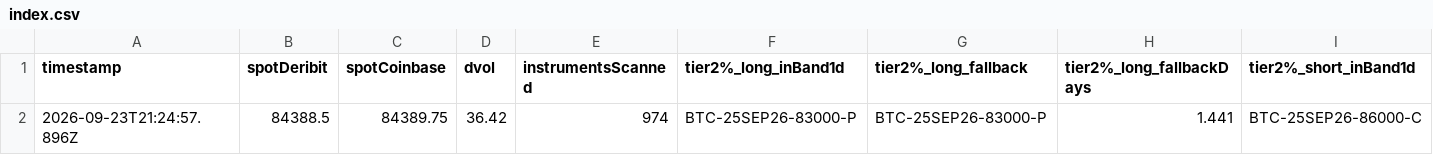
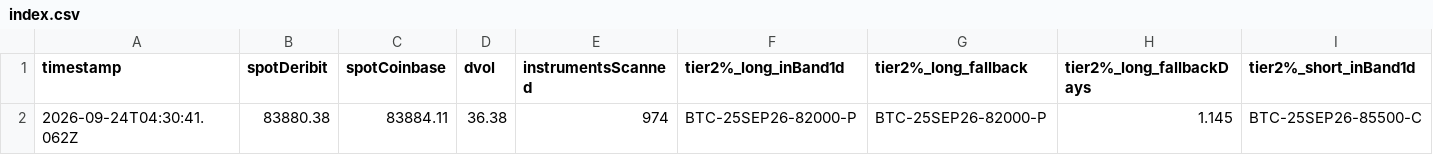
Before and after one commit to atticusNew/Foxify_Collar, a CSV file: artifacts/chain-samples/index.csv, drawn as a sheet; only a part is shown; removed rows and columns are numbered as before the commit, all else as after; rows hold the shown columns only; the diff names each change by its address in the sheet, - before the commit and + after, or states it on an @@ line.

```diff
--- a/artifacts/chain-samples/index.csv
+++ b/artifacts/chain-samples/index.csv
-row 2: 2026-09-23T21:24:57.896Z | 84388.5 | 84389.75 | 36.42 | 974 | BTC-25SEP26-83000-P | BTC-25SEP26-83000-P | 1.441 | BTC-25SEP26-86000-C
+row 2: 2026-09-24T04:30:41.062Z | 83880.38 | 83884.11 | 36.38 | 974 | BTC-25SEP26-82000-P | BTC-25SEP26-82000-P | 1.145 | BTC-25SEP26-85500-C
```
Also changed, not shown: 1 other file.
